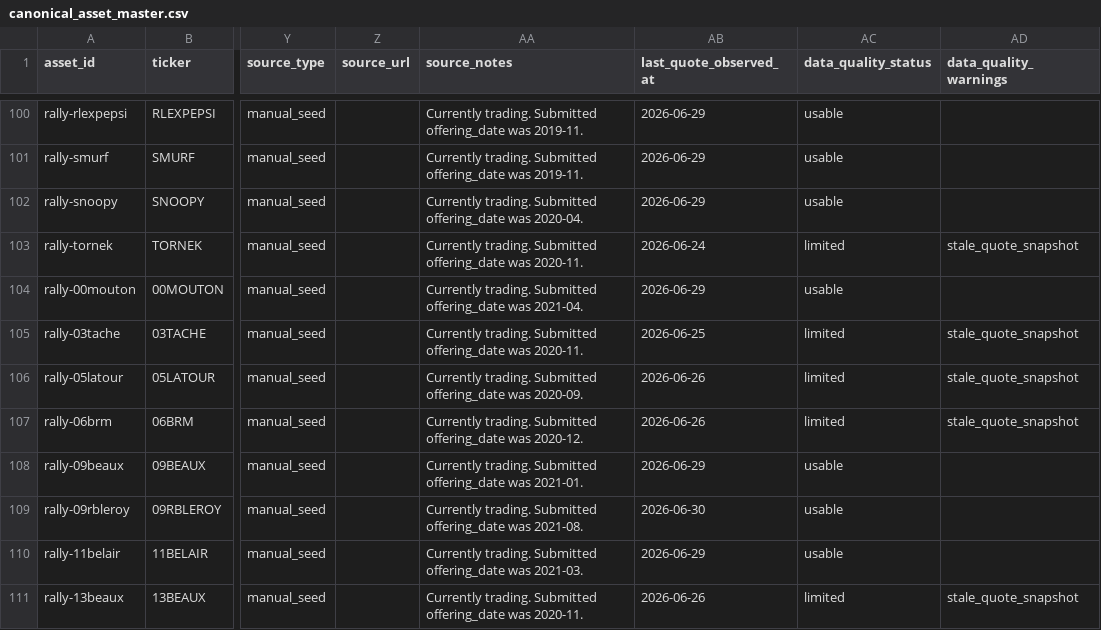
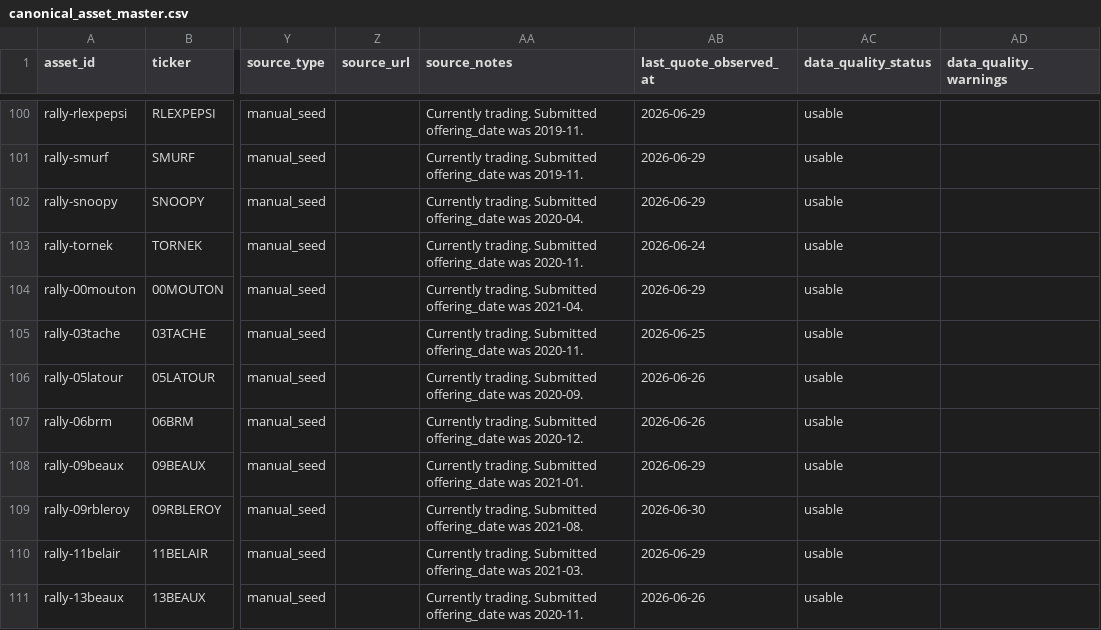
Before and after one commit to Marshdoggo/Rare-Tape, a CSV file: data/processed/canonical_asset_master.csv, drawn as a sheet; only a part is shown, gaps mark what is left out; the diff covers the shown part only; the diff names each change by its address in the sheet, - before the commit and + after, or states it on an @@ line.

```diff
--- a/data/processed/canonical_asset_master.csv
+++ b/data/processed/canonical_asset_master.csv
-AC103 (data_quality_status): limited
+AC103 (data_quality_status): usable
-AD103 (data_quality_warnings): stale_quote_snapshot
+AD103 (data_quality_warnings): (empty)
-AC105:AC107 (data_quality_status): limited
+AC105:AC107 (data_quality_status): usable
-AD105:AD107 (data_quality_warnings): stale_quote_snapshot
+AD105:AD107 (data_quality_warnings): (empty)
-AC111 (data_quality_status): limited
+AC111 (data_quality_status): usable
-AD111 (data_quality_warnings): stale_quote_snapshot
+AD111 (data_quality_warnings): (empty)
```
Also changed, not shown: 68 edited cells elsewhere in this file, data/processed/asset_universe_diagnostics.csv, data/processed/liquidity_metrics.csv, 15 other files.
